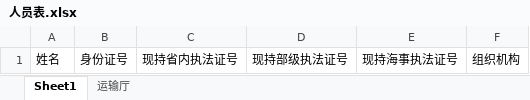
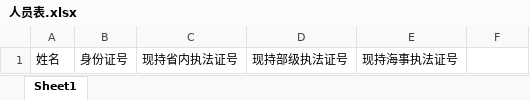
Before and after one commit to lxcmhpy/zhzf, an Excel workbook: static/excel/人员表.xlsx, sheet Sheet1, drawn as a sheet; values as stored, in another font and other column widths than the file's, no borders; the diff names each change by its address in the sheet, - before the commit and + after, or states it on an @@ line.

```diff
--- a/static/excel/人员表.xlsx (sheet Sheet1)
+++ b/static/excel/人员表.xlsx (sheet Sheet1)
-sheet tab: 运输厅
-F1: 组织机构
+F1: (empty)
```
Also changed, not shown: static/excel/案卷信息.xlsx, 7 other files.
